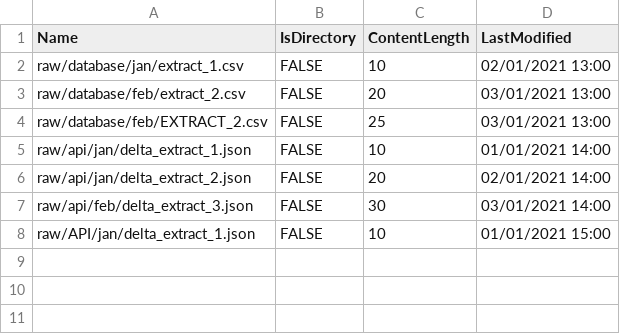
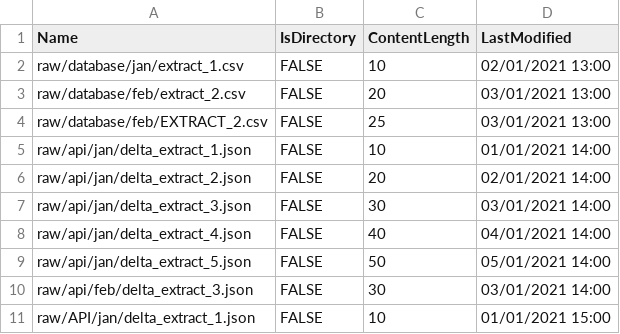
Before and after one commit to dataplat/AzureDataPipelineTools, a CSV file: DataPipelineTools.Tests/DataLake/DataLakeServiceTests/GetItemsAsyncTests_Data_PathItem.csv, drawn as a sheet; the diff names each change by its address in the sheet, - before the commit and + after, or states it on an @@ line.

Commit message:
added more unit tests for GetItemsAsync

```diff
--- a/DataPipelineTools.Tests/DataLake/DataLakeServiceTests/GetItemsAsyncTests_Data_PathItem.csv
+++ b/DataPipelineTools.Tests/DataLake/DataLakeServiceTests/GetItemsAsyncTests_Data_PathItem.csv
+row 7: raw/api/jan/delta_extract_3.json | FALSE | 30 | 03/01/2021 14:00
+row 8: raw/api/jan/delta_extract_4.json | FALSE | 40 | 04/01/2021 14:00
+row 9: raw/api/jan/delta_extract_5.json | FALSE | 50 | 05/01/2021 14:00
```
Also changed, not shown: 1 other file.
